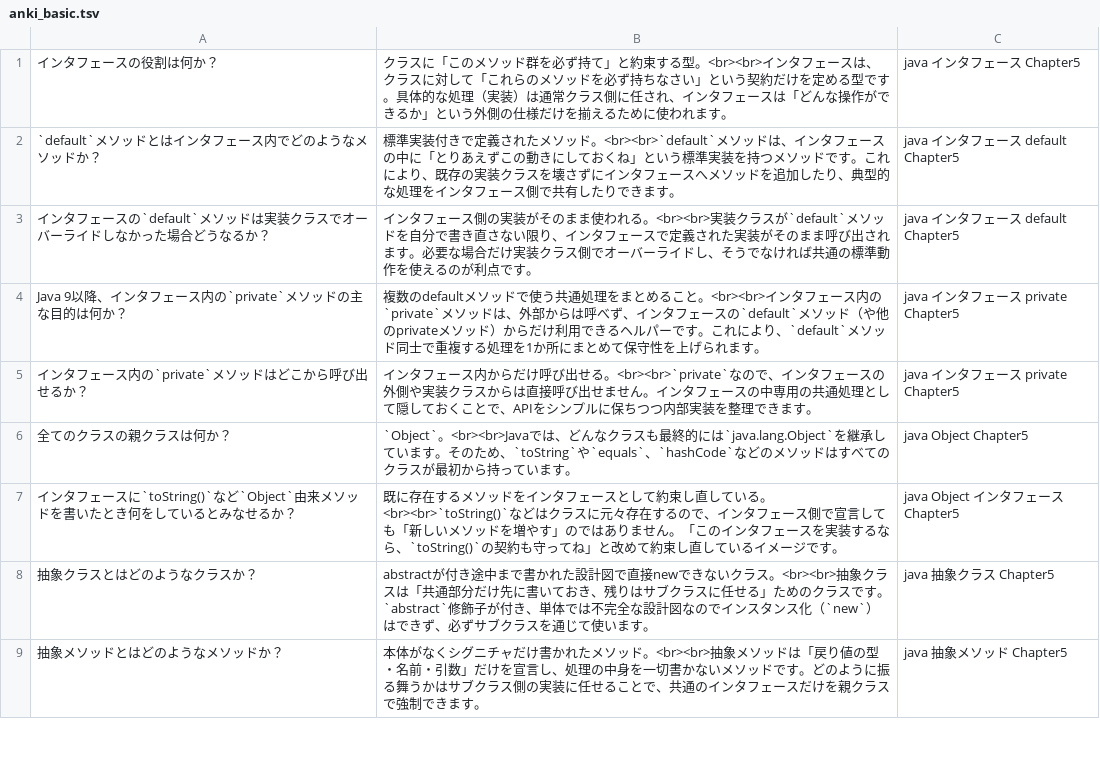
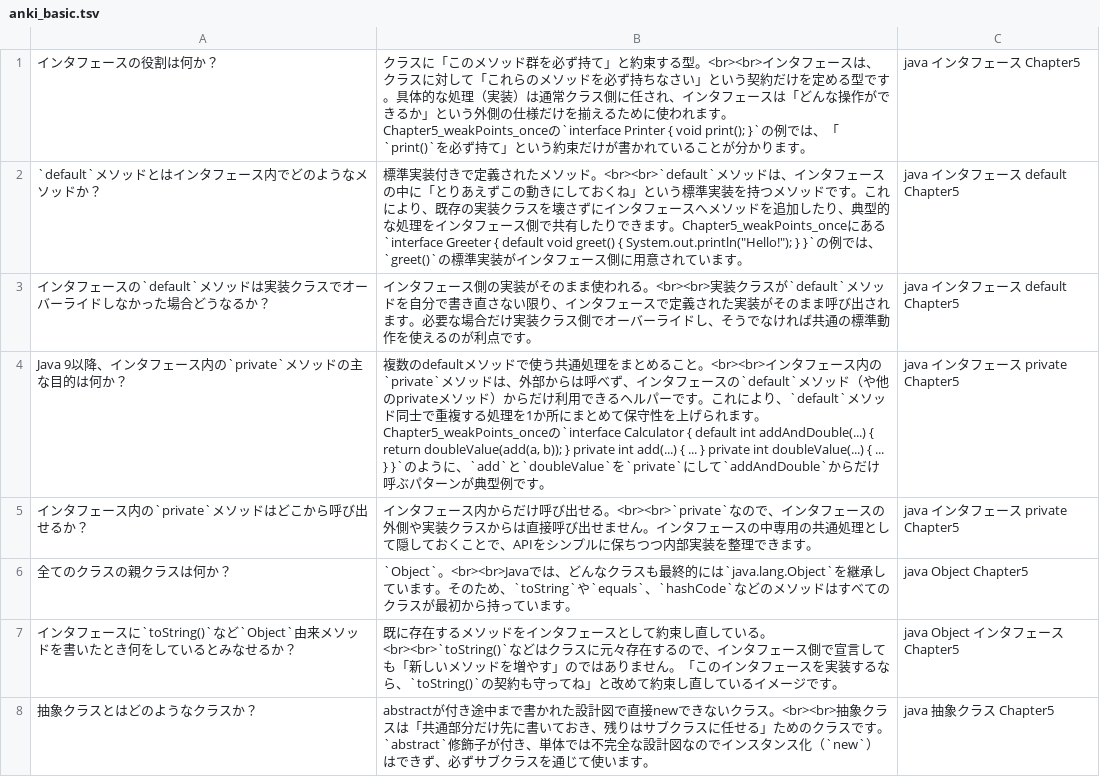
Before and after one commit to R-Enomoto-source/pre-joining-learning, a TSV file: anki_basic.tsv, drawn as a sheet; only a part is shown; the shorter side is filled out with more unchanged rows.

Commit message:
﻿Auto commit: 2026-03-16 18:01:49
螟画峩蜀・ｮｹ:
- 螟画峩: 1繝輔ぃ繧､繝ｫ
  anki_basic.tsv

隧ｳ邏ｰ:
On branch main Your branch is up to date with 'origin/main'.  Changes not staged for commit:   (use "git add <file>..." to update what will be committed)   (use "git restore <file>..." to discard changes in working directory) 	modified:   anki_basic.tsv  no changes added to commit (use "git add" and/or "git commit -a")

```diff
--- a/anki_basic.tsv
+++ b/anki_basic.tsv
@@ -1,5 +1,5 @@
-インタフェースの役割は何か？	クラスに「このメソッド群を必ず持て」と約束する型。<br><br>インタフェースは、クラスに対して「これらのメソッドを必ず持ちなさい」という契約だけを定める型です。具体的な処理（実装）は通常クラス側に任され、インタフェースは「どんな操作ができるか」という外側の仕様だけを揃えるために使われます。	java インタフェース Chapter5
-`default`メソッドとはインタフェース内でどのようなメソッドか？	標準実装付きで定義されたメソッド。<br><br>`default`メソッドは、インタフェースの中に「とりあえずこの動きにしておくね」という標準実装を持つメソッドです。これにより、既存の実装クラスを壊さずにインタフェースへメソッドを追加したり、典型的な処理をインタフェース側で共有したりできます。	java インタフェース default Chapter5
+インタフェースの役割は何か？	クラスに「このメソッド群を必ず持て」と約束する型。<br><br>インタフェースは、クラスに対して「これらのメソッドを必ず持ちなさい」という契約だけを定める型です。具体的な処理（実装）は通常クラス側に任され、インタフェースは「どんな操作ができるか」という外側の仕様だけを揃えるために使われます。Chapter5_weakPoints_onceの`interface Printer { void print(); }`の例では、「`print()`を必ず持て」という約束だけが書かれていることが分かります。	java インタフェース Chapter5
+`default`メソッドとはインタフェース内でどのようなメソッドか？	標準実装付きで定義されたメソッド。<br><br>`default`メソッドは、インタフェースの中に「とりあえずこの動きにしておくね」という標準実装を持つメソッドです。これにより、既存の実装クラスを壊さずにインタフェースへメソッドを追加したり、典型的な処理をインタフェース側で共有したりできます。Chapter5_weakPoints_onceにある`interface Greeter { default void greet() { System.out.println("Hello!"); } }`の例では、`greet()`の標準実装がインタフェース側に用意されています。	java インタフェース default Chapter5
 インタフェースの`default`メソッドは実装クラスでオーバーライドしなかった場合どうなるか？	インタフェース側の実装がそのまま使われる。<br><br>実装クラスが`default`メソッドを自分で書き直さない限り、インタフェースで定義された実装がそのまま呼び出されます。必要な場合だけ実装クラス側でオーバーライドし、そうでなければ共通の標準動作を使えるのが利点です。	java インタフェース default Chapter5
-Java 9以降、インタフェース内の`private`メソッドの主な目的は何か？	複数のdefaultメソッドで使う共通処理をまとめること。<br><br>インタフェース内の`private`メソッドは、外部からは呼べず、インタフェースの`default`メソッド（や他のprivateメソッド）からだけ利用できるヘルパーです。これにより、`default`メソッド同士で重複する処理を1か所にまとめて保守性を上げられます。	java インタフェース private Chapter5
+Java 9以降、インタフェース内の`private`メソッドの主な目的は何か？	複数のdefaultメソッドで使う共通処理をまとめること。<br><br>インタフェース内の`private`メソッドは、外部からは呼べず、インタフェースの`default`メソッド（や他のprivateメソッド）からだけ利用できるヘルパーです。これにより、`default`メソッド同士で重複する処理を1か所にまとめて保守性を上げられます。Chapter5_weakPoints_onceの`interface Calculator { default int addAndDouble(...) { return doubleValue(add(a, b)); } private int add(...) { ... } private int doubleValue(...) { ... } }`のように、`add`と`doubleValue`を`private`にして`addAndDouble`からだけ呼ぶパターンが典型例です。	java インタフェース private Chapter5
 インタフェース内の`private`メソッドはどこから呼び出せるか？	インタフェース内からだけ呼び出せる。<br><br>`private`なので、インタフェースの外側や実装クラスからは直接呼び出せません。インタフェースの中専用の共通処理として隠しておくことで、APIをシンプルに保ちつつ内部実装を整理できます。	java インタフェース private Chapter5
```
